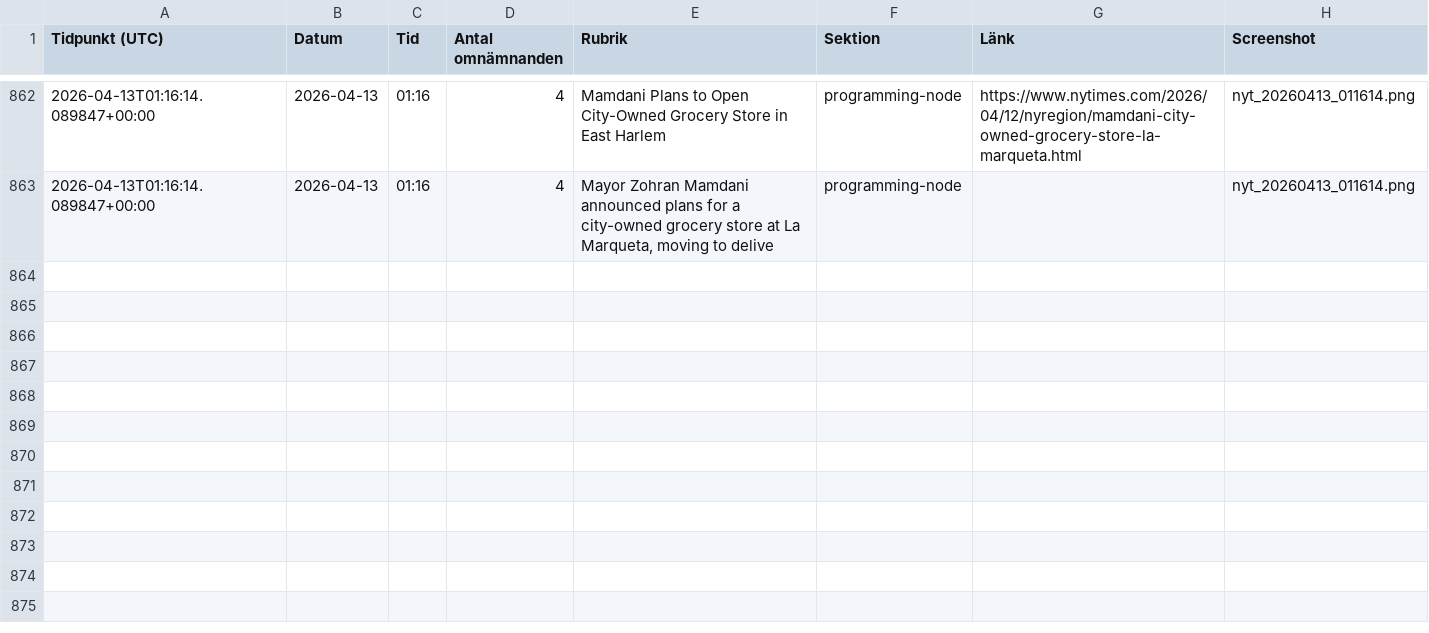
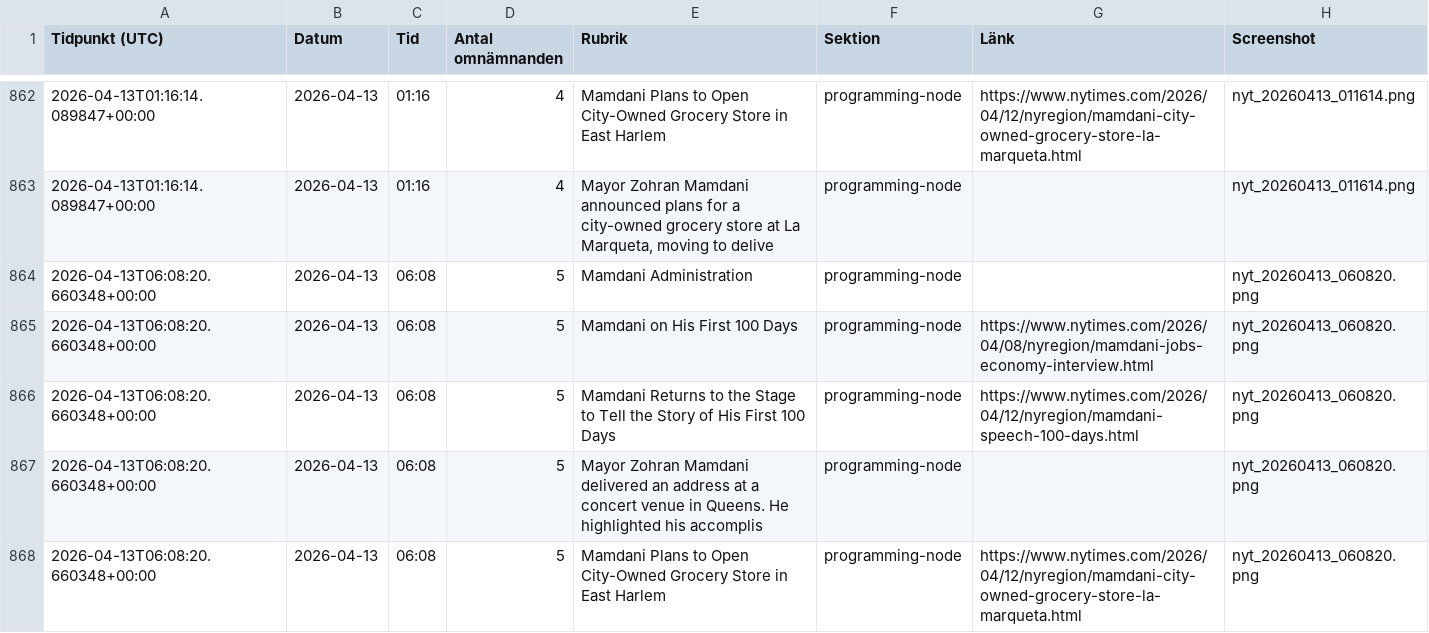
Before and after one commit to rikardlinde/nyt-mamdani-tracker, a CSV file: data/mamdani_mentions.csv, drawn as a sheet; only a part is shown, gaps mark what is left out.

```diff
--- a/data/mamdani_mentions.csv
+++ b/data/mamdani_mentions.csv
@@ -863 +863,6 @@ Tidpunkt (UTC),Datum,Tid,Antal omnämnanden,Rubrik,Sektion,Länk,Screenshot
 2026-04-13T01:16:14.089847+00:00,2026-04-13,01:16,4,"Mayor Zohran Mamdani announced plans for a city-owned grocery store at La Marqueta, moving to delive",programming-node,,nyt_20260413_011614.png
+2026-04-13T06:08:20.660348+00:00,2026-04-13,06:08,5,Mamdani Administration,programming-node,,nyt_20260413_060820.png
+2026-04-13T06:08:20.660348+00:00,2026-04-13,06:08,5,Mamdani on His First 100 Days,programming-node,https://www.nytimes.com/2026/04/08/nyregion/mamdani-jobs-economy-interview.html,nyt_20260413_060820.png
+2026-04-13T06:08:20.660348+00:00,2026-04-13,06:08,5,Mamdani Returns to the Stage to Tell the Story of His First 100 Days,programming-node,https://www.nytimes.com/2026/04/12/nyregion/mamdani-speech-100-days.html,nyt_20260413_060820.png
+2026-04-13T06:08:20.660348+00:00,2026-04-13,06:08,5,Mayor Zohran Mamdani delivered an address at a concert venue in Queens. He highlighted his accomplis,programming-node,,nyt_20260413_060820.png
+2026-04-13T06:08:20.660348+00:00,2026-04-13,06:08,5,Mamdani Plans to Open City-Owned Grocery Store in East Harlem,programming-node,https://www.nytimes.com/2026/04/12/nyregion/mamdani-city-owned-grocery-store-la-marqueta.html,nyt_20260413_060820.png
```
Also changed, not shown: 2 other files.
